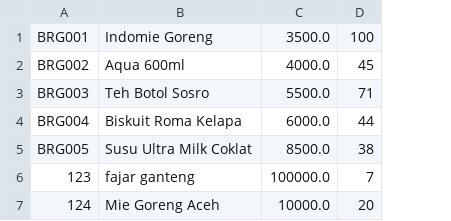
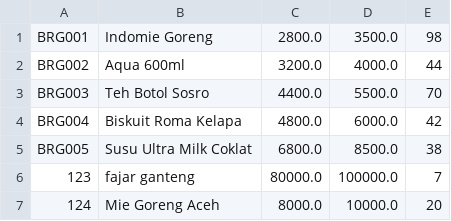
Before and after one commit to laksamanaap/pos, a CSV file: items.csv, drawn as a sheet; addresses are those after the commit; the diff names each change by its address in the sheet, - before the commit and + after, or states it on an @@ line.

Commit message:
feat : most buyed, total profit, total transaction, in the item table added purchase price and selling price

```diff
--- a/items.csv
+++ b/items.csv
+column C, rows 1-7: 2800.0 | 3200.0 | 4400.0 | 4800.0 | 6800.0 | 80000.0 | 8000.0
-E1: 100
+E1: 98
-E2: 45
+E2: 44
-E3: 71
+E3: 70
-E4: 44
+E4: 42
```
Also changed, not shown: 12 other files.
